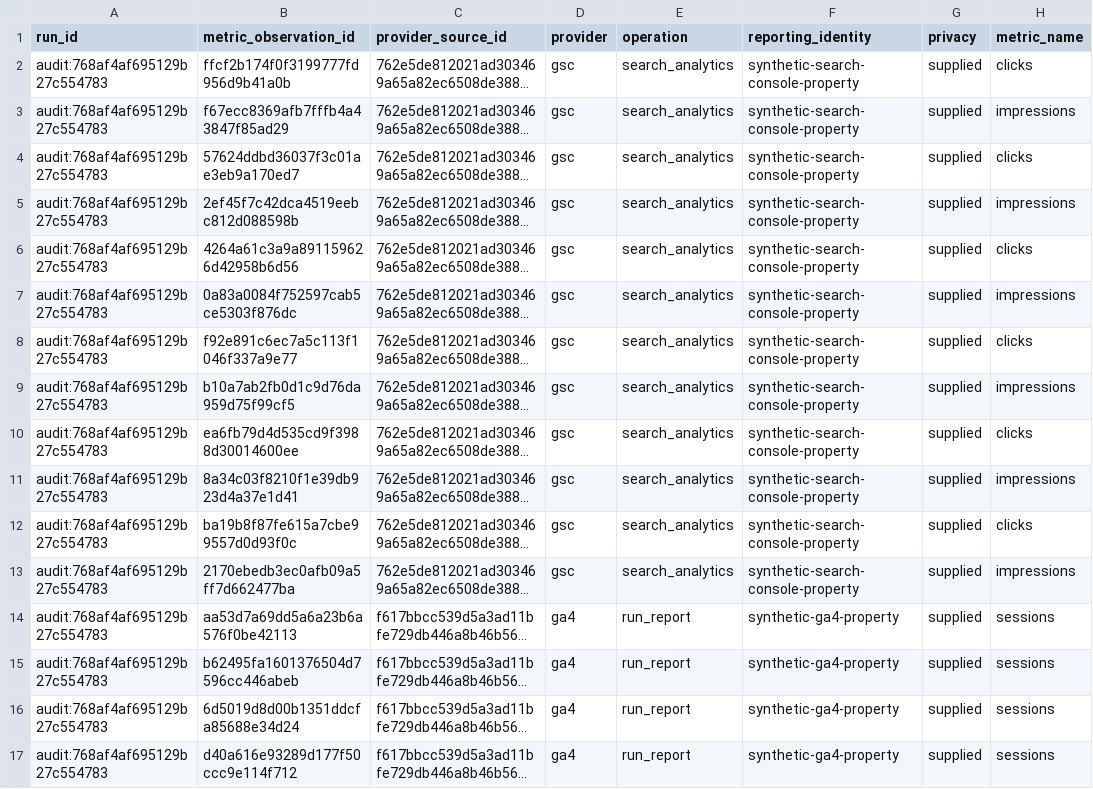
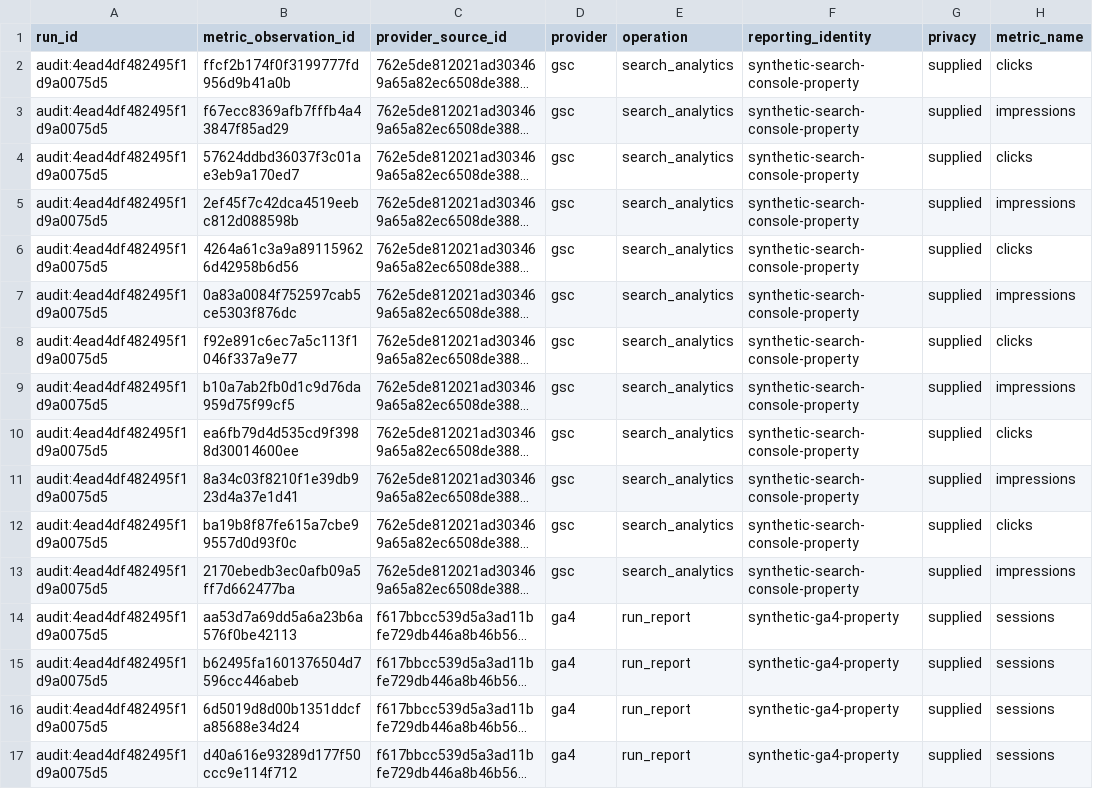
Before and after one commit to PavloSEO/seohead-tools, a CSV file: docs/examples/reporting-pack/worksheets/metrics-0001.csv, drawn as a sheet; only a part is shown; long unchanged cells end in …; the diff names each change by its address in the sheet, - before the commit and + after, or states it on an @@ line.

```diff
--- a/docs/examples/reporting-pack/worksheets/metrics-0001.csv
+++ b/docs/examples/reporting-pack/worksheets/metrics-0001.csv
-A2:A17 (run_id): audit:768af4af695129b27c554783
+A2:A17 (run_id): audit:4ead4df482495f1d9a0075d5
```
Also changed, not shown: docs/examples/reporting-pack/worksheets/cohorts-0001.csv, docs/examples/reporting-pack/worksheets/coverage-0001.csv, 5 other files.
